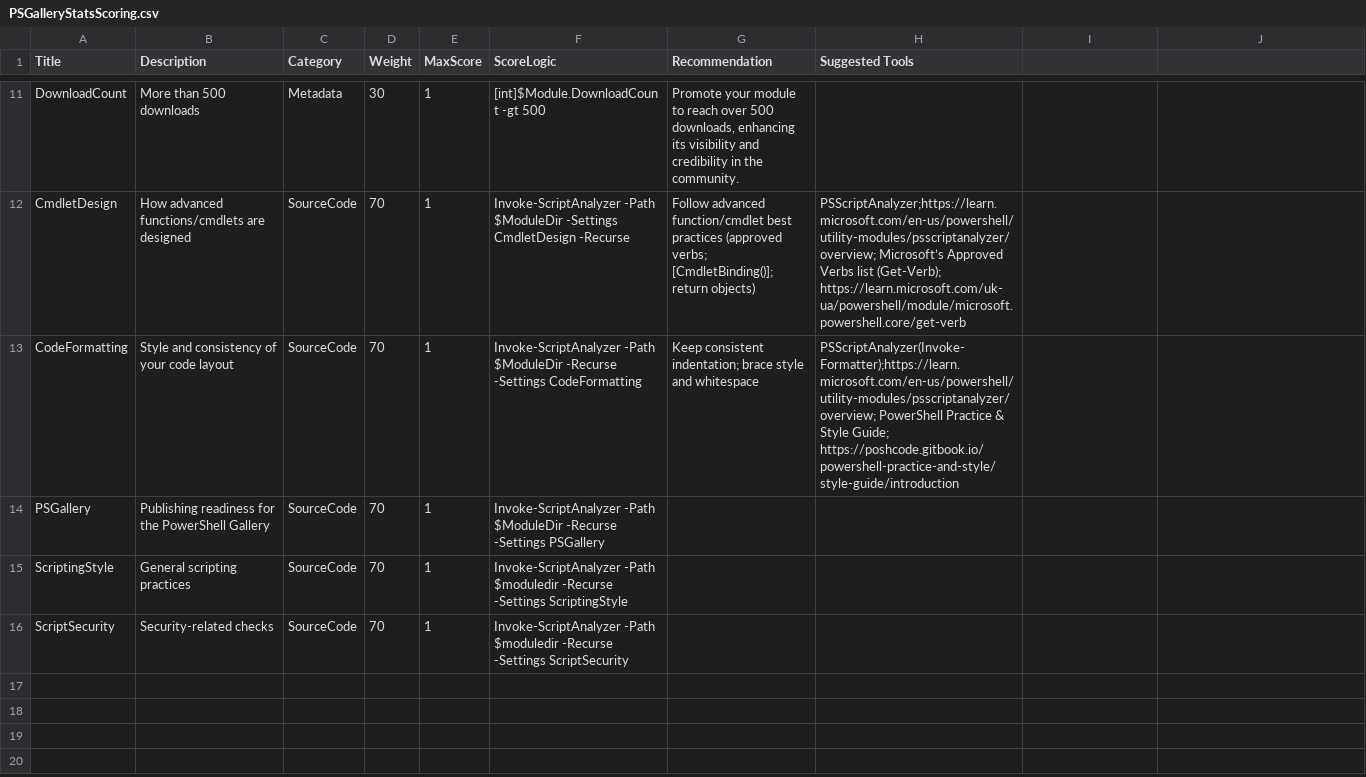
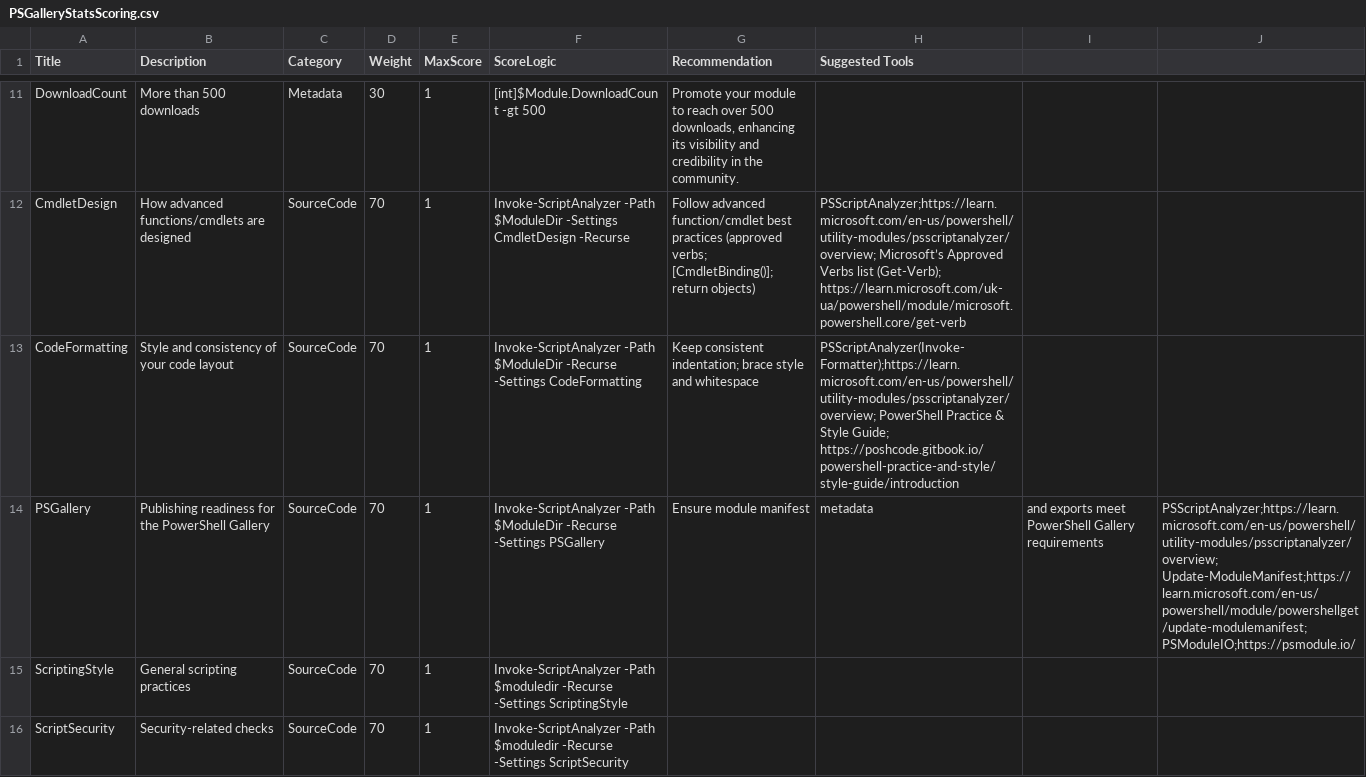
Before and after one commit to andysvints/PowerShellGalleryStats, a CSV file: API/PSGalleryStats/PSGalleryStatsScoring.csv, drawn as a sheet; only a part is shown, gaps mark what is left out.

Commit message:
Enhance PSGallery readiness criteria in scoring CSV

```diff
--- a/API/PSGalleryStats/PSGalleryStatsScoring.csv
+++ b/API/PSGalleryStats/PSGalleryStatsScoring.csv
@@ -13,3 +13,3 @@ CmdletDesign,How advanced functions/cmdlets are designed,SourceCode,70,1,Invoke-
 CodeFormatting,Style and consistency of your code layout,SourceCode,70,1,Invoke-ScriptAnalyzer -Path $ModuleDir -Recurse -Settings CodeFormatting,Keep consistent indentation; brace style and whitespace,PSScriptAnalyzer(Invoke-Formatter);https://learn.microsoft.com/en-us/powershell/utility-modules/psscriptanalyzer/overview; PowerShell Practice & Style Guide; https://poshcode.gitbook.io/powershell-practice-and-style/style-guide/introduction
-PSGallery,Publishing readiness for the PowerShell Gallery,SourceCode,70,1,Invoke-ScriptAnalyzer -Path $ModuleDir -Recurse -Settings PSGallery,,
+PSGallery,Publishing readiness for the PowerShell Gallery,SourceCode,70,1,Invoke-ScriptAnalyzer -Path $ModuleDir -Recurse -Settings PSGallery,Ensure module manifest, metadata, and exports meet PowerShell Gallery requirements,PSScriptAnalyzer;https://learn.microsoft.com/en-us/powershell/utility-modules/psscriptanalyzer/overview; Update-ModuleManifest;https://learn.microsoft.com/en-us/powershell/module/powershellget/update-modulemanifest; PSModuleIO;https://psmodule.io/
 ScriptingStyle,General scripting practices,SourceCode,70,1,Invoke-ScriptAnalyzer -Path $moduledir -Recurse -Settings ScriptingStyle,,
```
